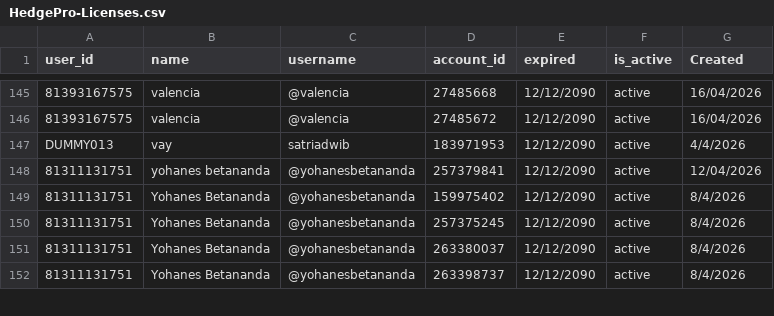
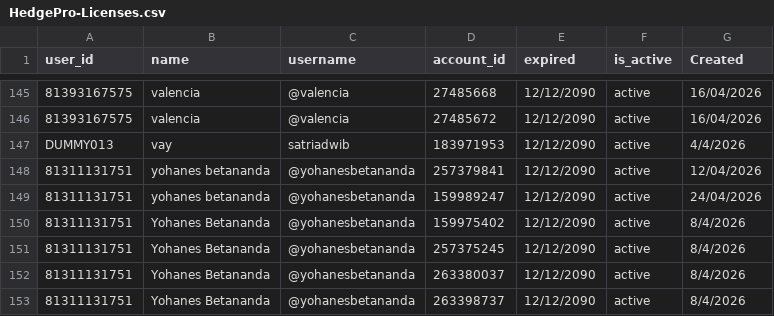
Before and after one commit to satriadwibagaskara/HedgePro-Licenses, a CSV file: HedgePro-Licenses.csv, drawn as a sheet; only a part is shown, gaps mark what is left out.

Commit message:
Add Yohanes license account 159989247

```diff
--- a/HedgePro-Licenses.csv
+++ b/HedgePro-Licenses.csv
@@ -148,2 +148,3 @@ DUMMY013,vay,satriadwib,183971953,12/12/2090,active,4/4/2026
 81311131751,yohanes betananda,@yohanesbetananda,257379841,12/12/2090,active,12/04/2026
+81311131751,yohanes betananda,@yohanesbetananda,159989247,12/12/2090,active,24/04/2026
 81311131751,Yohanes Betananda,@yohanesbetananda,159975402,12/12/2090,active,8/4/2026
```
